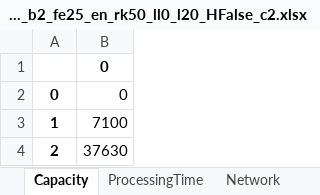
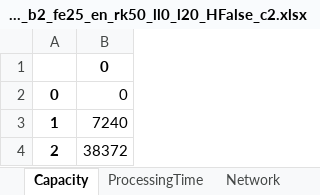
Before and after one commit to Simon-Thevenin/IJOC_SDDP_for_Multi-Echelon_Lot-Sizing_with_Component_Substitution, an Excel workbook: Instances/01_NonStationary_b2_fe25_en_rk50_ll0_l20_HFalse_c2.xlsx, sheet Capacity, drawn as a sheet; values as stored, in another font and other column widths than the file's, no borders; the diff names each change by its address in the sheet, - before the commit and + after, or states it on an @@ line.

```diff
--- a/Instances/01_NonStationary_b2_fe25_en_rk50_ll0_l20_HFalse_c2.xlsx (sheet Capacity)
+++ b/Instances/01_NonStationary_b2_fe25_en_rk50_ll0_l20_HFalse_c2.xlsx (sheet Capacity)
-B3: 7100
+B3: 7240
-B4: 37630
+B4: 38372
```
Also changed, not shown: sheet ForecastedAverageDemand, sheet ForcastedStandardDeviation, sheet Productdata, charts or pictures, Instances/02_NonStationary_b2_fe25_en_rk50_ll0_l20_HFalse_c2.xlsx, Instances/03_NonStationary_b2_fe25_en_rk50_ll0_l20_HFalse_c2.xlsx, 22 other files.
